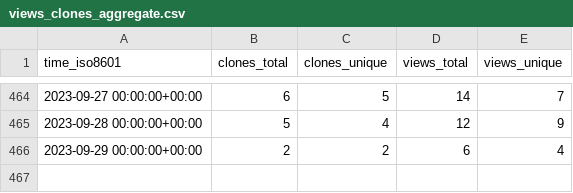
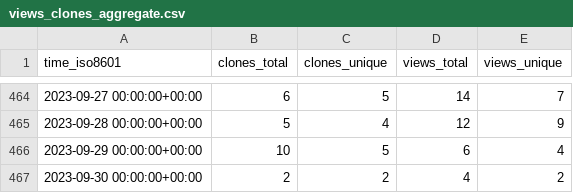
Before and after one commit to awslabs/assisted-log-enabler-for-aws, a CSV file: awslabs/assisted-log-enabler-for-aws/ghrs-data/views_clones_aggregate.csv, drawn as a sheet; only a part is shown, gaps mark what is left out.

```diff
--- a/awslabs/assisted-log-enabler-for-aws/ghrs-data/views_clones_aggregate.csv
+++ b/awslabs/assisted-log-enabler-for-aws/ghrs-data/views_clones_aggregate.csv
@@ -465,2 +465,3 @@ time_iso8601,clones_total,clones_unique,views_total,views_unique
 2023-09-28 00:00:00+00:00,5,4,12,9
-2023-09-29 00:00:00+00:00,2,2,6,4
+2023-09-29 00:00:00+00:00,10,5,6,4
+2023-09-30 00:00:00+00:00,2,2,4,2
```
Also changed, not shown: 1 other file.
